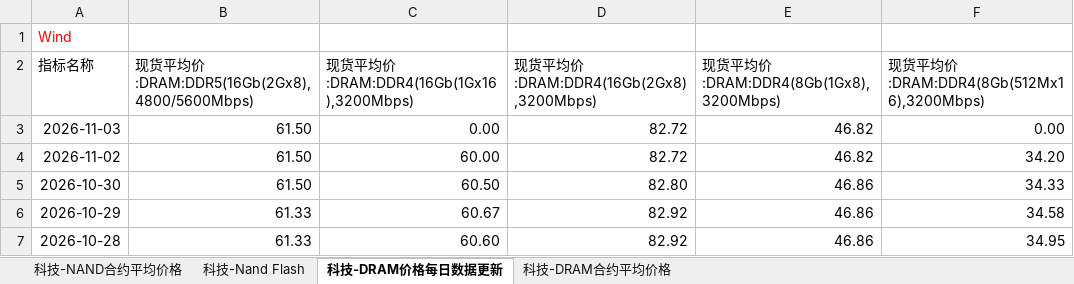
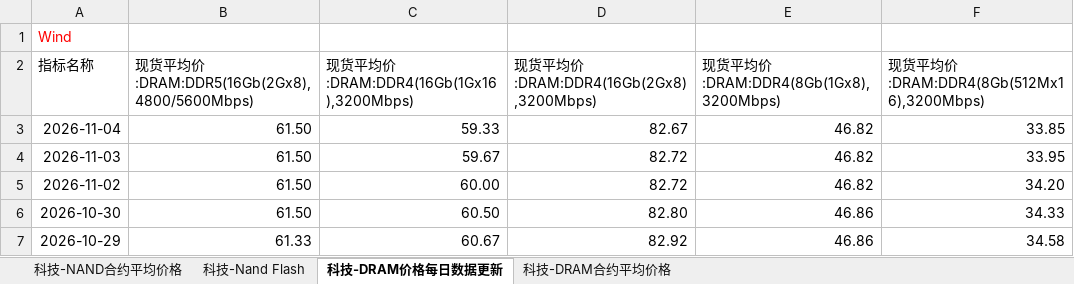
Before and after one commit to Jareddeng/memory-visualization-dashboard, an Excel workbook: edb_data/科技-总表.xlsx, sheet 科技-DRAM价格每日数据更新, drawn as a sheet; only a part is shown; the shorter side is filled out with more unchanged rows; values as stored, in another font and other column widths than the file's, no borders; addresses are those after the commit; the diff names each change by its address in the sheet, - before the commit and + after, or states it on an @@ line.

```diff
--- a/edb_data/科技-总表.xlsx (sheet 科技-DRAM价格每日数据更新)
+++ b/edb_data/科技-总表.xlsx (sheet 科技-DRAM价格每日数据更新)
+row 3: 2026-11-04 | 61.50 | 59.33 | 82.67 | 46.82 | 33.85
-C4: 0.00
+C4: 59.67
-F4: 0.00
+F4: 33.95
```
Also changed, not shown: edb_data/A股-总表.xlsx, edb_data/A股-每日拥挤度数据.xlsx, 7 other files.
